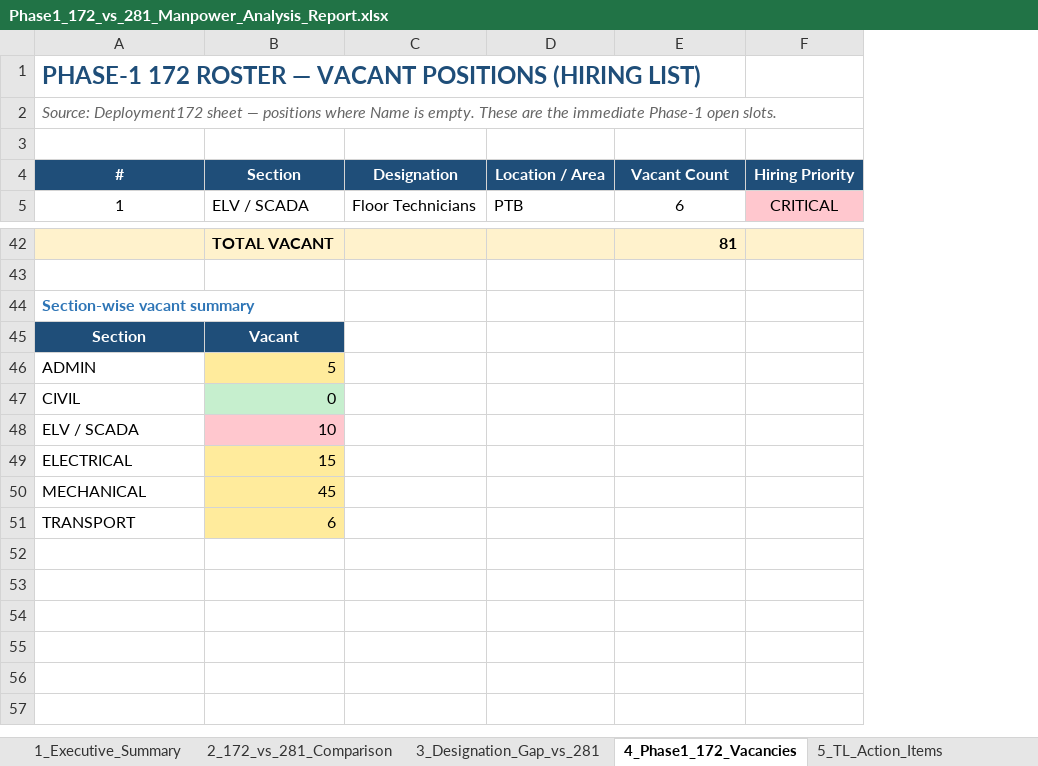
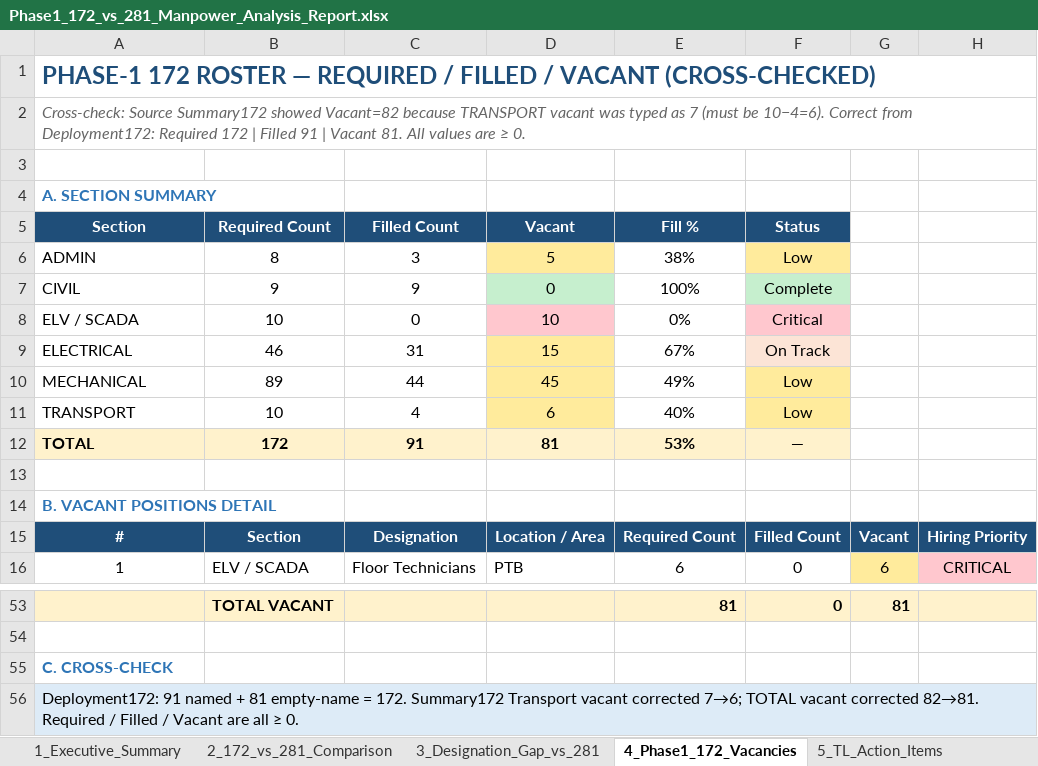
Before and after one commit to Srikar6266/GMR, an Excel workbook: Phase1_172_vs_281_Manpower_Analysis_Report.xlsx, sheet 4_Phase1_172_Vacancies, drawn as a sheet; only a part is shown, gaps mark what is left out; values as stored, in another font and other column widths than the file's, no borders; removed rows and columns are numbered as before the commit, all else as after; the diff names each change by its address in the sheet, - before the commit and + after, or states it on an @@ line.

```diff
--- a/Phase1_172_vs_281_Manpower_Analysis_Report.xlsx (sheet 4_Phase1_172_Vacancies)
+++ b/Phase1_172_vs_281_Manpower_Analysis_Report.xlsx (sheet 4_Phase1_172_Vacancies)
+column F, rows 15-16: Filled Count | 0; row 53: 0
+column G, rows 15-16: Vacant | 6; row 53: 81
@@ column A renumbered between rows 1 and 56 @@
-A1:E1 merged
+A1:H1 merged
+A2:H2 merged
+row 4: A. SECTION SUMMARY
+row 5: Section | Required Count | Filled Count | Vacant | Fill % | Status
+row 6: ADMIN | 8 | 3 | 5 | 38% | Low
+row 7: CIVIL | 9 | 9 | 0 | 100% | Complete
+row 8: ELV / SCADA | 10 | 0 | 10 | 0% | Critical
+row 9: ELECTRICAL | 46 | 31 | 15 | 67% | On Track
+row 10: MECHANICAL | 89 | 44 | 45 | 49% | Low
+row 11: TRANSPORT | 10 | 4 | 6 | 40% | Low
+row 12: TOTAL | 172 | 91 | 81 | 53% | —
+row 13: (empty)
+row 14: B. VACANT POSITIONS DETAIL
-E15: Vacant Count
+E15: Required Count
@@ A56 fill: #1F4E79 → #DDEBF7, bold: on → off, text colour: #FFFFFF → black, alignment: center → left @@
+A56:H56 merged
-B56: Vacant
+B56: (empty)
-B56 fill: #1F4E79
+B56 fill: none
-row 46: ADMIN | 5
-row 47: CIVIL | 0
-row 48: ELV / SCADA | 10
-row 49: ELECTRICAL | 15
-row 50: MECHANICAL | 45
-row 51: TRANSPORT | 6
```
Also changed, not shown: sheet 3_Designation_Gap_vs_281, sheet 2_172_vs_281_Comparison, sheet 1_Executive_Summary, GMR_SUMMARY_MANPOWERSHEET.xlsx.
